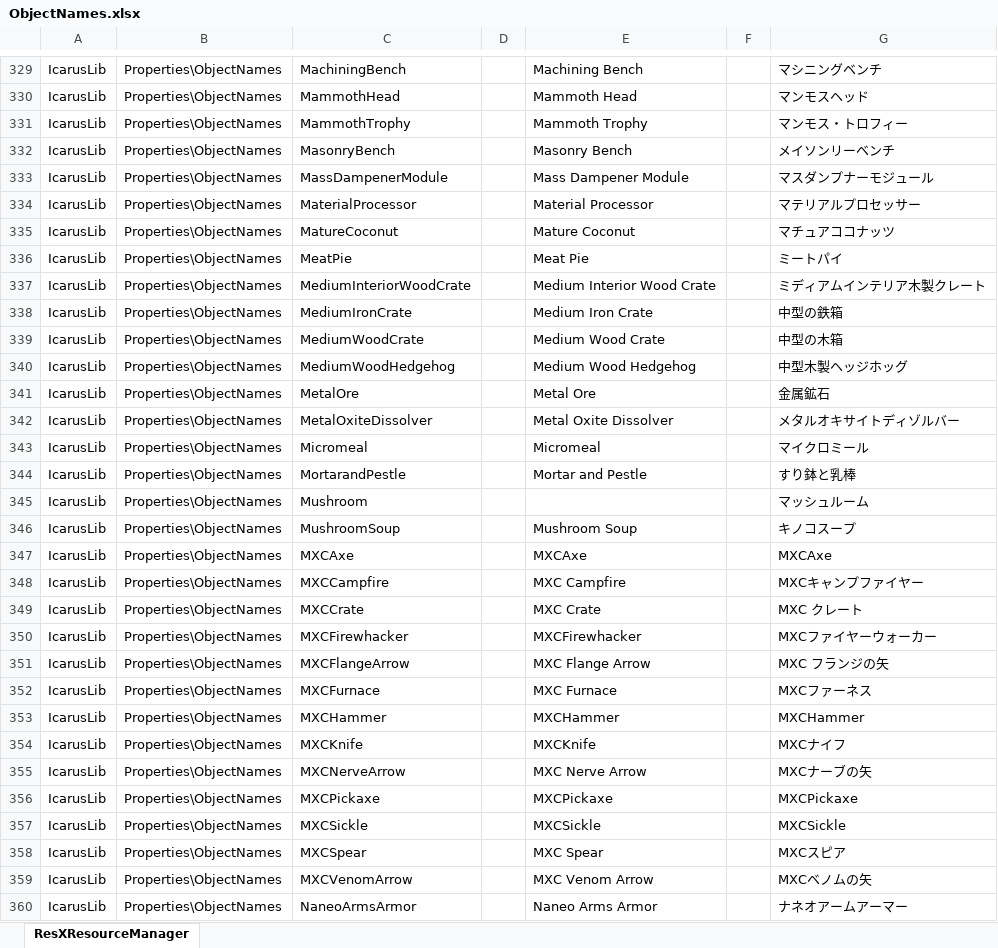
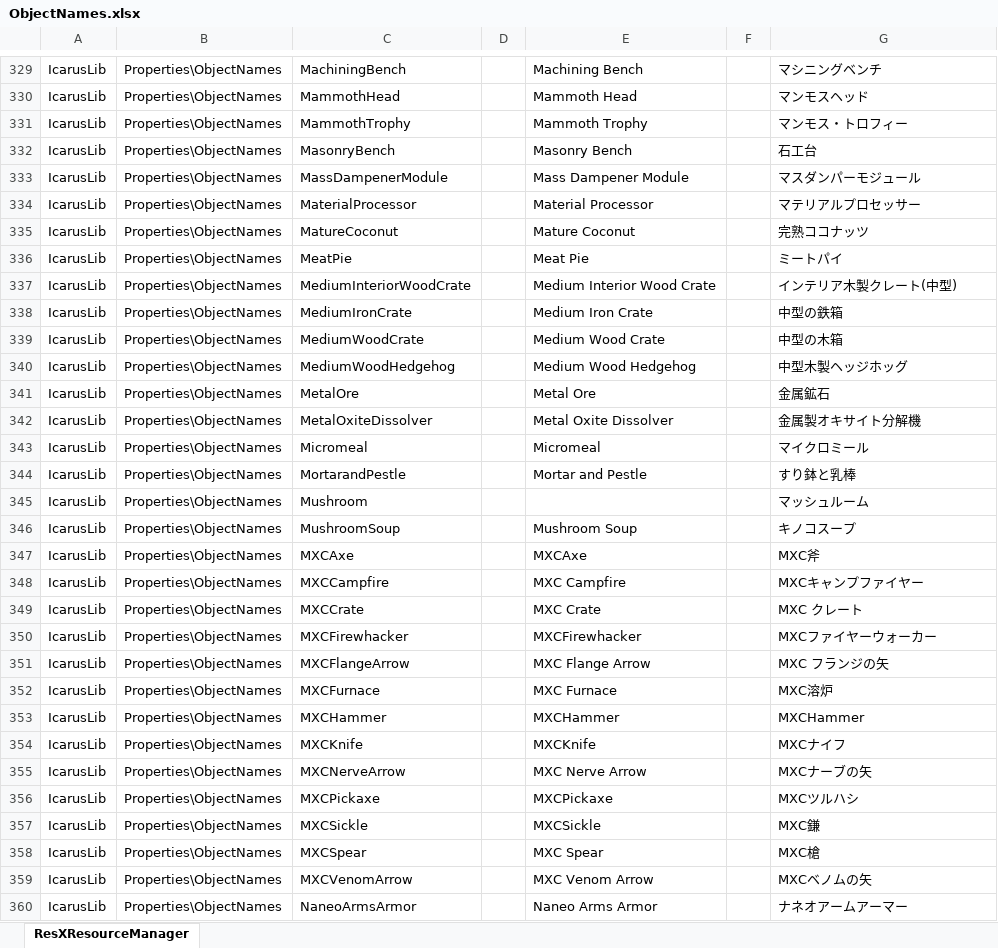
Before and after one commit to MasudaAkio/IcarusUtil, an Excel workbook: ObjectNames.xlsx, sheet ResXResourceManager, drawn as a sheet; only a part is shown, gaps mark what is left out; values as stored, in another font and other column widths than the file's, no borders; the diff covers the shown part only; the diff names each change by its address in the sheet, - before the commit and + after, or states it on an @@ line.

```diff
--- a/ObjectNames.xlsx (sheet ResXResourceManager)
+++ b/ObjectNames.xlsx (sheet ResXResourceManager)
-G332: メイソンリーベンチ
+G332: 石工台
-G333: マスダンプナーモジュール
+G333: マスダンパーモジュール
-G335: マチュアココナッツ
+G335: 完熟ココナッツ
-G337: ミディアムインテリア木製クレート
+G337: インテリア木製クレート(中型)
-G342: メタルオキサイトディゾルバー
+G342: 金属製オキサイト分解機
-G347: MXCAxe
+G347: MXC斧
-G352: MXCファーネス
+G352: MXC溶炉
-G356: MXCPickaxe
+G356: MXCツルハシ
-G357: MXCSickle
+G357: MXC鎌
-G358: MXCスピア
+G358: MXC槍
```
Also changed, not shown: 72 edited cells elsewhere in this sheet, Recipes.xlsx, 11 other files.
